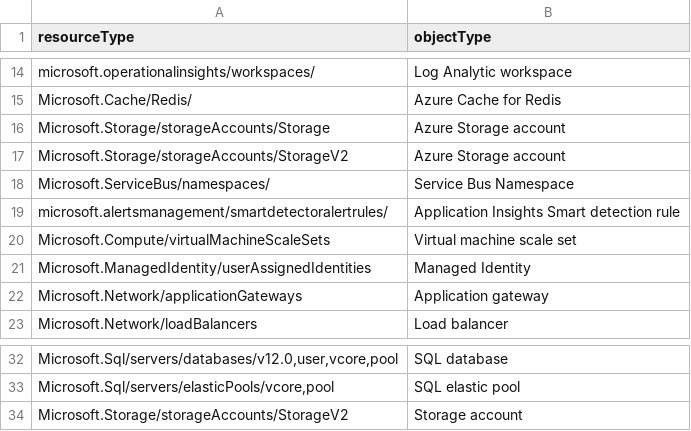
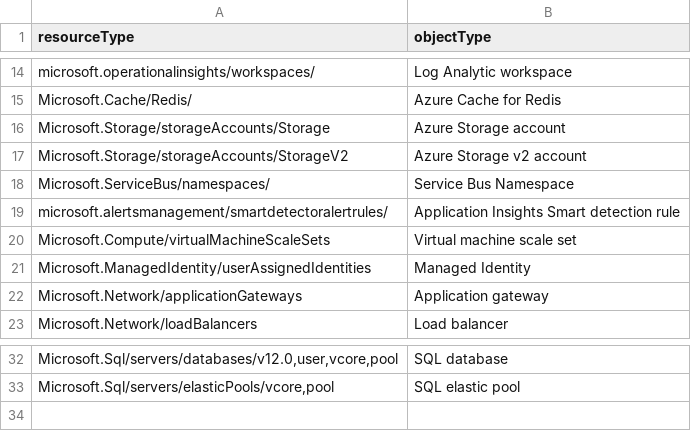
Before and after one commit to jgange/ManageAzureResourceTags, a CSV file: resourceTypeMapping.csv, drawn as a sheet; only a part is shown, gaps mark what is left out; the diff names each change by its address in the sheet, - before the commit and + after, or states it on an @@ line.

Commit message:
fixed duplicate entry in resource mapping

```diff
--- a/resourceTypeMapping.csv
+++ b/resourceTypeMapping.csv
-B17 (objectType): Azure Storage account
+B17 (objectType): Azure Storage v2 account
-row 34: Microsoft.Storage/storageAccounts/StorageV2 | Storage account
```
